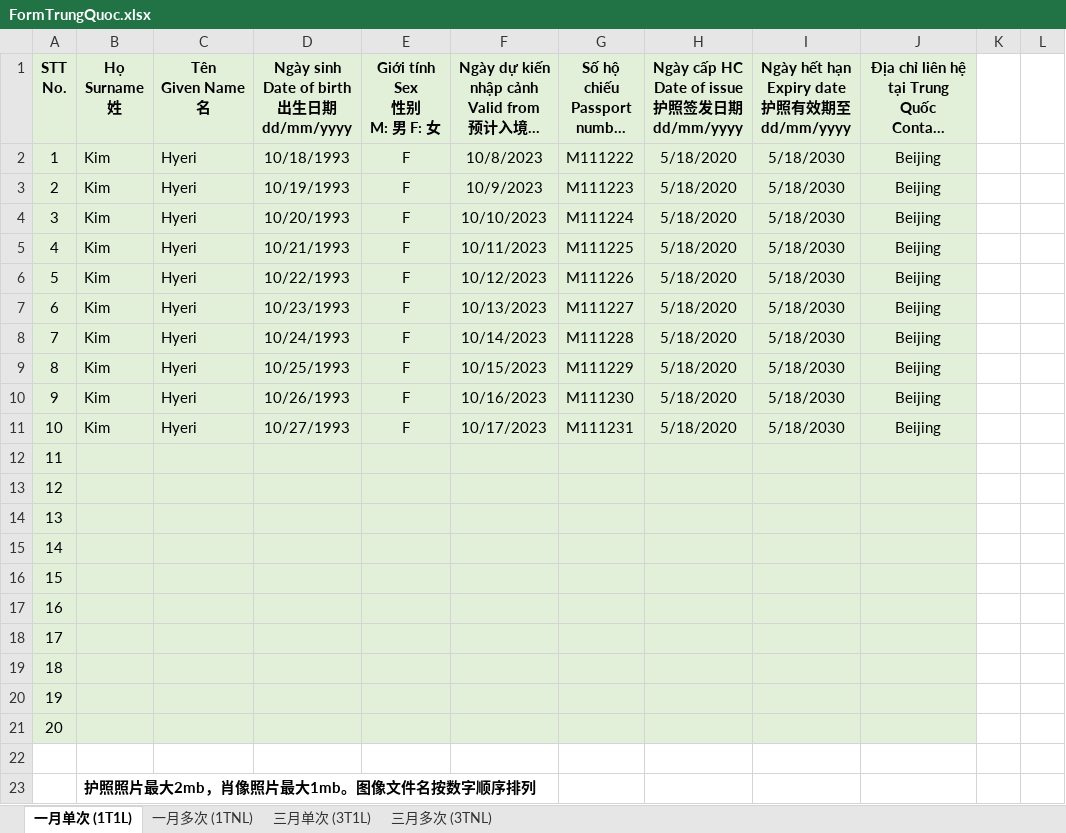
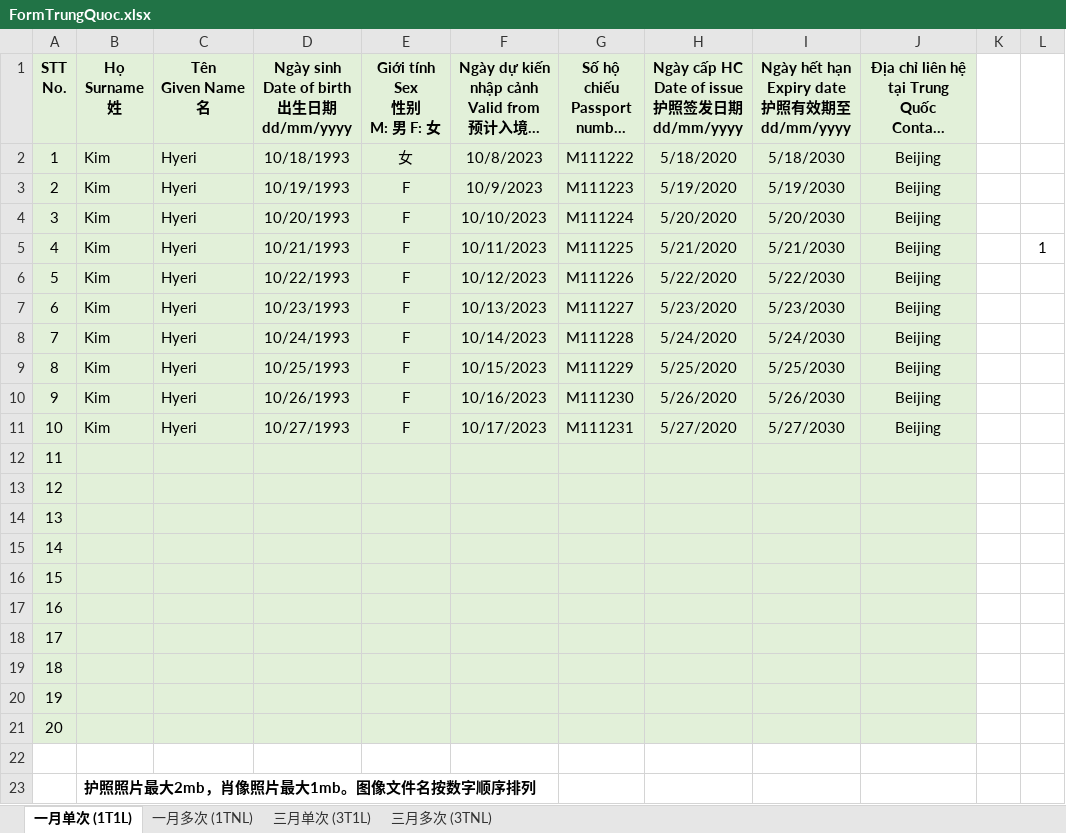
Before and after one commit to hieuthanh99/Sanji, an Excel workbook: 2023/09/26/FormTrungQuoc.xlsx, sheet 一月单次 (1T1L), drawn as a sheet; long unchanged cells end in …; values as stored, in another font and other column widths than the file's, no borders; the diff names each change by its address in the sheet, - before the commit and + after, or states it on an @@ line.

```diff
--- a/2023/09/26/FormTrungQuoc.xlsx (sheet 一月单次 (1T1L))
+++ b/2023/09/26/FormTrungQuoc.xlsx (sheet 一月单次 (1T1L))
-E2 (Giới tính Sex 性别 M: 男 F: 女): F
+E2 (Giới tính Sex 性别 M: 男 F: 女): 女
-H3: 5/18/2020
+H3: 5/19/2020
-I3: 5/18/2030
+I3: 5/19/2030
-H4: 5/18/2020
+H4: 5/20/2020
-I4: 5/18/2030
+I4: 5/20/2030
-H5: 5/18/2020
+H5: 5/21/2020
-I5: 5/18/2030
+I5: 5/21/2030
-L5: (empty)
+L5: 1
-H6: 5/18/2020
+H6: 5/22/2020
-I6: 5/18/2030
+I6: 5/22/2030
-H7: 5/18/2020
+H7: 5/23/2020
-I7: 5/18/2030
+I7: 5/23/2030
-H8: 5/18/2020
+H8: 5/24/2020
-I8: 5/18/2030
+I8: 5/24/2030
-H9: 5/18/2020
+H9: 5/25/2020
-I9: 5/18/2030
+I9: 5/25/2030
-H10: 5/18/2020
+H10: 5/26/2020
-I10: 5/18/2030
+I10: 5/26/2030
-H11: 5/18/2020
+H11: 5/27/2020
-I11: 5/18/2030
+I11: 5/27/2030
```
Also changed, not shown: DataMacDinh.xlsx, 10 other files.
